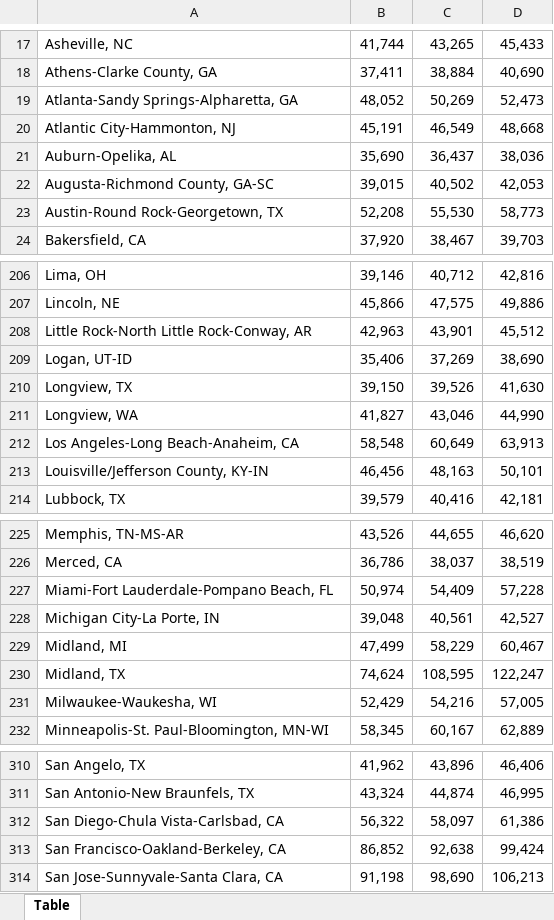
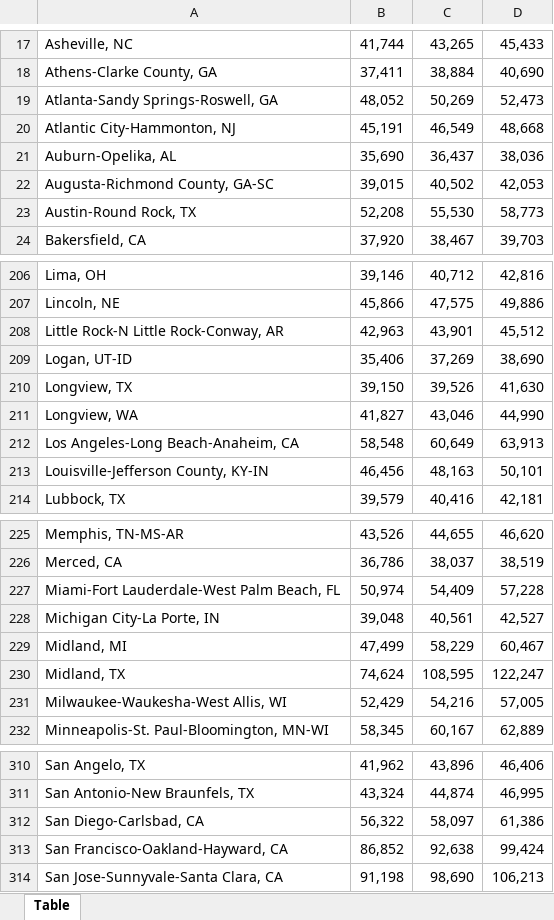
Before and after one commit to benjaminvillaw/Sacred-Profane_04_25_2020, an Excel workbook: Data/income.xlsx, sheet Table, drawn as a sheet; only a part is shown, gaps mark what is left out; values as stored, in another font and other column widths than the file's, no borders; table styles not drawn; the diff covers the shown part only; the diff names each change by its address in the sheet, - before the commit and + after, or states it on an @@ line.

Commit message:
Updates on Data Renames

```diff
--- a/Data/income.xlsx (sheet Table)
+++ b/Data/income.xlsx (sheet Table)
-A19: Atlanta-Sandy Springs-Alpharetta, GA
+A19: Atlanta-Sandy Springs-Roswell, GA
-A23: Austin-Round Rock-Georgetown, TX
+A23: Austin-Round Rock, TX
-A208: Little Rock-North Little Rock-Conway, AR
+A208: Little Rock-N Little Rock-Conway, AR
-A213: Louisville/Jefferson County, KY-IN
+A213: Louisville-Jefferson County, KY-IN
-A227: Miami-Fort Lauderdale-Pompano Beach, FL
+A227: Miami-Fort Lauderdale-West Palm Beach, FL
-A231: Milwaukee-Waukesha, WI
+A231: Milwaukee-Waukesha-West Allis, WI
-A312: San Diego-Chula Vista-Carlsbad, CA
+A312: San Diego-Carlsbad, CA
-A313: San Francisco-Oakland-Berkeley, CA
+A313: San Francisco-Oakland-Hayward, CA
```
Also changed, not shown: 11 edited cells elsewhere in this sheet, 6 other files.
